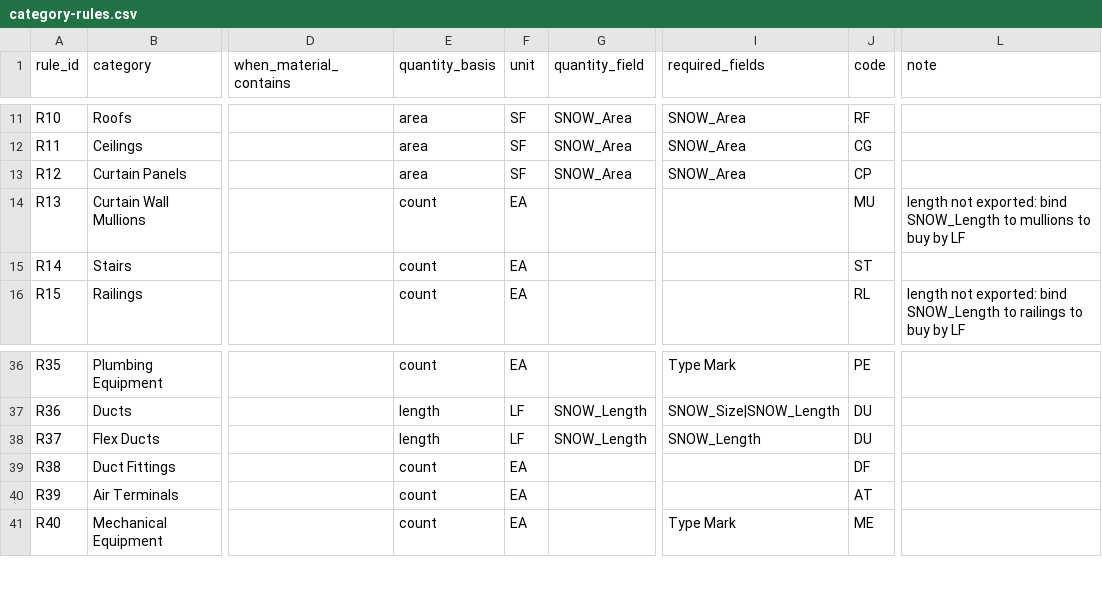
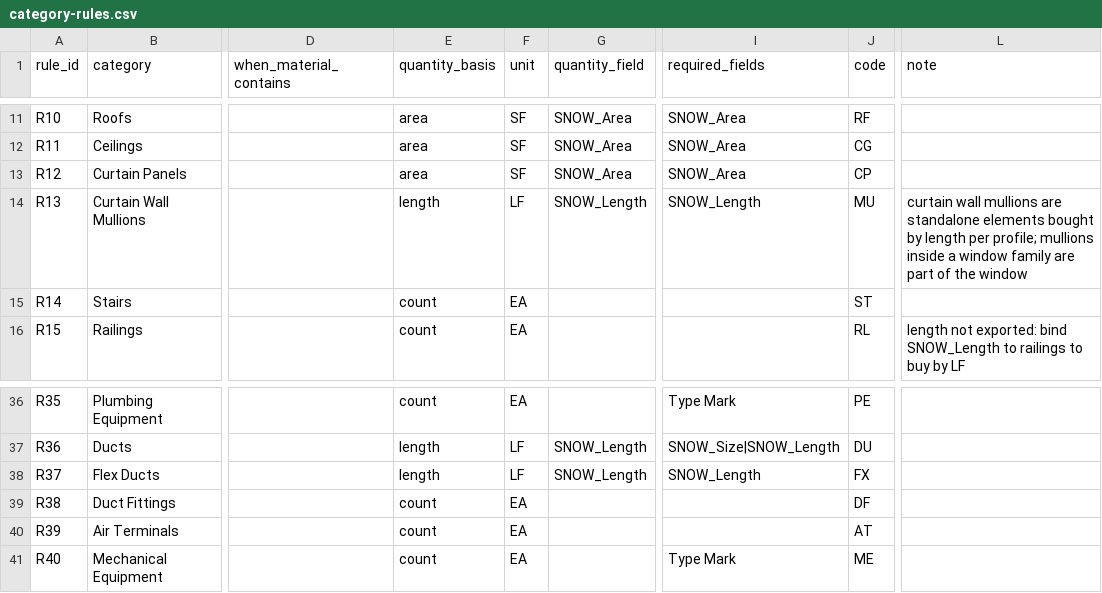
Before and after one commit to gschmidtke/ARPL, a CSV file: standards/bom/category-rules.csv, drawn as a sheet; only a part is shown, gaps mark what is left out; the diff names each change by its address in the sheet, - before the commit and + after, or states it on an @@ line.

```diff
--- a/standards/bom/category-rules.csv
+++ b/standards/bom/category-rules.csv
-E14 (quantity_basis): count
+E14 (quantity_basis): length
-F14 (unit): EA
+F14 (unit): LF
-G14 (quantity_field): (empty)
+G14 (quantity_field): SNOW_Length
-I14 (required_fields): (empty)
+I14 (required_fields): SNOW_Length
-L14 (note): length not exported: bind SNOW_Length to mullions to buy by LF
+L14 (note): curtain wall mullions are standalone elements bought by length per profile; mullions inside a window family are part of the window
-J38 (code): DU
+J38 (code): FX
```
Also changed, not shown: 13 other files.
